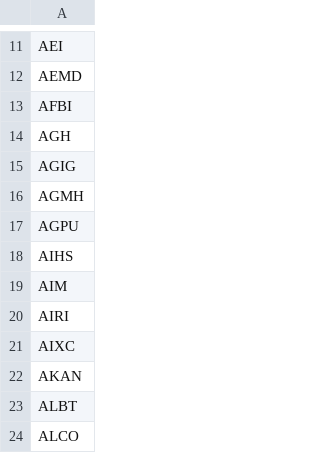
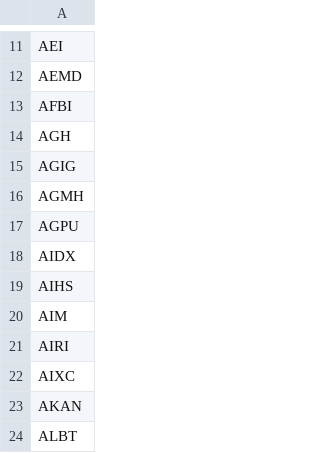
Before and after one commit to kerrychoe/dilution_scanner, a CSV file: dilution_tickers_all.csv, drawn as a sheet; only a part is shown, gaps mark what is left out; the shorter side is filled out with more unchanged rows.

```diff
--- a/dilution_tickers_all.csv
+++ b/dilution_tickers_all.csv
@@ -17,2 +17,3 @@ AGMH
 AGPU
+AIDX
 AIHS
```
Also changed, not shown: dilution_severity_events_all.csv, dilution_tickers_all_verbose.csv.
